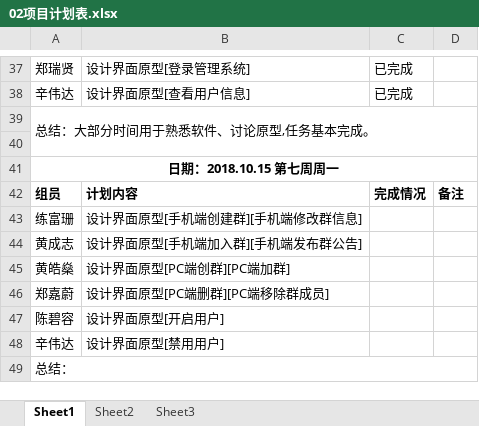
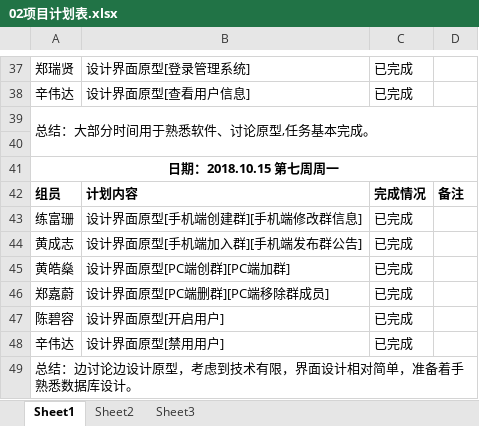
Before and after one commit to gdqy-it/soft162-163, an Excel workbook: 第02组/02项目计划表.xlsx, sheet Sheet1, drawn as a sheet; only a part is shown, gaps mark what is left out; values as stored, in another font and other column widths than the file's, no borders; the diff names each change by its address in the sheet, - before the commit and + after, or states it on an @@ line.

Commit message:
update

```diff
--- a/第02组/02项目计划表.xlsx (sheet Sheet1)
+++ b/第02组/02项目计划表.xlsx (sheet Sheet1)
-C43:C48: (empty)
+C43:C48: 已完成
-A49: 总结：
+A49: 总结：边讨论边设计原型，考虑到技术有限，界面设计相对简单，准备着手熟悉数据库设计。
```
